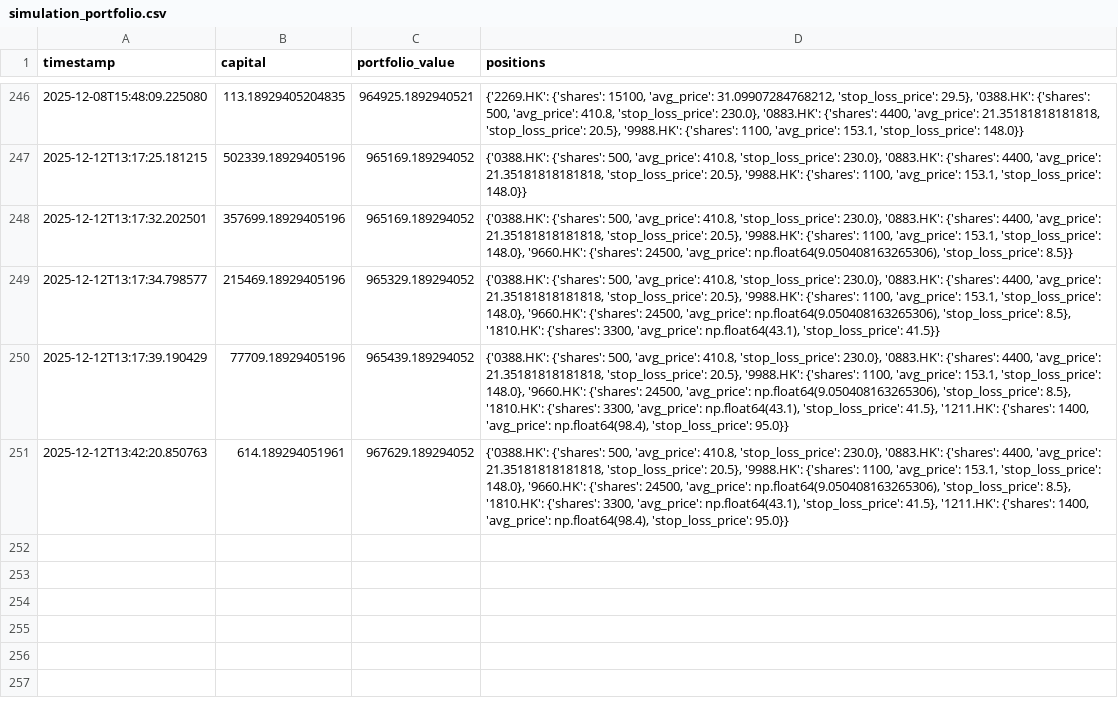
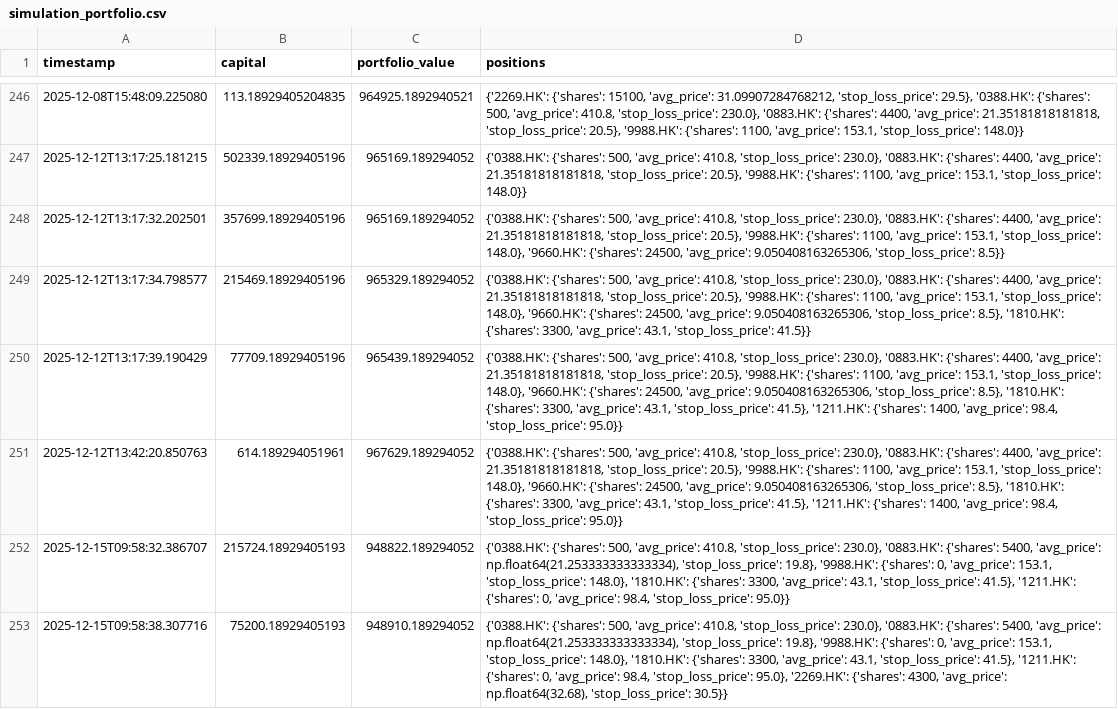
Before and after one commit to wonglaitung/fortune, a CSV file: data/simulation_portfolio.csv, drawn as a sheet; only a part is shown, gaps mark what is left out; the diff covers the shown part only.

```diff
--- a/data/simulation_portfolio.csv
+++ b/data/simulation_portfolio.csv
@@ -247,5 +247,7 @@ timestamp,capital,portfolio_value,positions
 2025-12-12T13:17:25.181215,502339.18929405196,965169.189294052,"{'0388.HK': {'shares': 500, 'avg_price': 410.8, 'stop_loss_price': 230.0}, '0883.HK': {'shares': 4400, 'avg_price': 21.35181818181818, 'stop_loss_price': 20.5}, '9988.HK': {'shares': 1100, 'avg_price': 153.1, 'stop_loss_price': 148.0}}"
-2025-12-12T13:17:32.202501,357699.18929405196,965169.189294052,"{'0388.HK': {'shares': 500, 'avg_price': 410.8, 'stop_loss_price': 230.0}, '0883.HK': {'shares': 4400, 'avg_price': 21.35181818181818, 'stop_loss_price': 20.5}, '9988.HK': {'shares': 1100, 'avg_price': 153.1, 'stop_loss_price': 148.0}, '9660.HK': {'shares': 24500, 'avg_price': np.float64(9.050408163265306), 'stop_loss_price': 8.5}}"
-2025-12-12T13:17:34.798577,215469.18929405196,965329.189294052,"{'0388.HK': {'shares': 500, 'avg_price': 410.8, 'stop_loss_price': 230.0}, '0883.HK': {'shares': 4400, 'avg_price': 21.35181818181818, 'stop_loss_price': 20.5}, '9988.HK': {'shares': 1100, 'avg_price': 153.1, 'stop_loss_price': 148.0}, '9660.HK': {'shares': 24500, 'avg_price': np.float64(9.050408163265306), 'stop_loss_price': 8.5}, '1810.HK': {'shares': 3300, 'avg_price': np.float64(43.1), 'stop_loss_price': 41.5}}"
-2025-12-12T13:17:39.190429,77709.18929405196,965439.189294052,"{'0388.HK': {'shares': 500, 'avg_price': 410.8, 'stop_loss_price': 230.0}, '0883.HK': {'shares': 4400, 'avg_price': 21.35181818181818, 'stop_loss_price': 20.5}, '9988.HK': {'shares': 1100, 'avg_price': 153.1, 'stop_loss_price': 148.0}, '9660.HK': {'shares': 24500, 'avg_price': np.float64(9.050408163265306), 'stop_loss_price': 8.5}, '1810.HK': {'shares': 3300, 'avg_price': np.float64(43.1), 'stop_loss_price': 41.5}, '1211.HK': {'shares': 1400, 'avg_price': np.float64(98.4), 'stop_loss_price': 95.0}}"
-2025-12-12T13:42:20.850763,614.189294051961,967629.189294052,"{'0388.HK': {'shares': 500, 'avg_price': 410.8, 'stop_loss_price': 230.0}, '0883.HK': {'shares': 4400, 'avg_price': 21.35181818181818, 'stop_loss_price': 20.5}, '9988.HK': {'shares': 1100, 'avg_price': 153.1, 'stop_loss_price': 148.0}, '9660.HK': {'shares': 24500, 'avg_price': np.float64(9.050408163265306), 'stop_loss_price': 8.5}, '1810.HK': {'shares': 3300, 'avg_price': np.float64(43.1), 'stop_loss_price': 41.5}, '1211.HK': {'shares': 1400, 'avg_price': np.float64(98.4), 'stop_loss_price': 95.0}}"
+2025-12-12T13:17:32.202501,357699.18929405196,965169.189294052,"{'0388.HK': {'shares': 500, 'avg_price': 410.8, 'stop_loss_price': 230.0}, '0883.HK': {'shares': 4400, 'avg_price': 21.35181818181818, 'stop_loss_price': 20.5}, '9988.HK': {'shares': 1100, 'avg_price': 153.1, 'stop_loss_price': 148.0}, '9660.HK': {'shares': 24500, 'avg_price': 9.050408163265306, 'stop_loss_price': 8.5}}"
+2025-12-12T13:17:34.798577,215469.18929405196,965329.189294052,"{'0388.HK': {'shares': 500, 'avg_price': 410.8, 'stop_loss_price': 230.0}, '0883.HK': {'shares': 4400, 'avg_price': 21.35181818181818, 'stop_loss_price': 20.5}, '9988.HK': {'shares': 1100, 'avg_price': 153.1, 'stop_loss_price': 148.0}, '9660.HK': {'shares': 24500, 'avg_price': 9.050408163265306, 'stop_loss_price': 8.5}, '1810.HK': {'shares': 3300, 'avg_price': 43.1, 'stop_loss_price': 41.5}}"
+2025-12-12T13:17:39.190429,77709.18929405196,965439.189294052,"{'0388.HK': {'shares': 500, 'avg_price': 410.8, 'stop_loss_price': 230.0}, '0883.HK': {'shares': 4400, 'avg_price': 21.35181818181818, 'stop_loss_price': 20.5}, '9988.HK': {'shares': 1100, 'avg_price': 153.1, 'stop_loss_price': 148.0}, '9660.HK': {'shares': 24500, 'avg_price': 9.050408163265306, 'stop_loss_price': 8.5}, '1810.HK': {'shares': 3300, 'avg_price': 43.1, 'stop_loss_price': 41.5}, '1211.HK': {'shares': 1400, 'avg_price': 98.4, 'stop_loss_price': 95.0}}"
+2025-12-12T13:42:20.850763,614.189294051961,967629.189294052,"{'0388.HK': {'shares': 500, 'avg_price': 410.8, 'stop_loss_price': 230.0}, '0883.HK': {'shares': 4400, 'avg_price': 21.35181818181818, 'stop_loss_price': 20.5}, '9988.HK': {'shares': 1100, 'avg_price': 153.1, 'stop_loss_price': 148.0}, '9660.HK': {'shares': 24500, 'avg_price': 9.050408163265306, 'stop_loss_price': 8.5}, '1810.HK': {'shares': 3300, 'avg_price': 43.1, 'stop_loss_price': 41.5}, '1211.HK': {'shares': 1400, 'avg_price': 98.4, 'stop_loss_price': 95.0}}"
+2025-12-15T09:58:32.386707,215724.18929405193,948822.189294052,"{'0388.HK': {'shares': 500, 'avg_price': 410.8, 'stop_loss_price': 230.0}, '0883.HK': {'shares': 5400, 'avg_price': np.float64(21.253333333333334), 'stop_loss_price': 19.8}, '9988.HK': {'shares': 0, 'avg_price': 153.1, 'stop_loss_price': 148.0}, '1810.HK': {'shares': 3300, 'avg_price': 43.1, 'stop_loss_price': 41.5}, '1211.HK': {'shares': 0, 'avg_price': 98.4, 'stop_loss_price': 95.0}}"
+2025-12-15T09:58:38.307716,75200.18929405193,948910.189294052,"{'0388.HK': {'shares': 500, 'avg_price': 410.8, 'stop_loss_price': 230.0}, '0883.HK': {'shares': 5400, 'avg_price': np.float64(21.253333333333334), 'stop_loss_price': 19.8}, '9988.HK': {'shares': 0, 'avg_price': 153.1, 'stop_loss_price': 148.0}, '1810.HK': {'shares': 3300, 'avg_price': 43.1, 'stop_loss_price': 41.5}, '1211.HK': {'shares': 0, 'avg_price': 98.4, 'stop_loss_price': 95.0}, '2269.HK': {'shares': 4300, 'avg_price': np.float64(32.68), 'stop_loss_price': 30.5}}"
```
Also changed, not shown: 6 added rows elsewhere in this file, data/simulation_transactions.csv, 2 other files.
